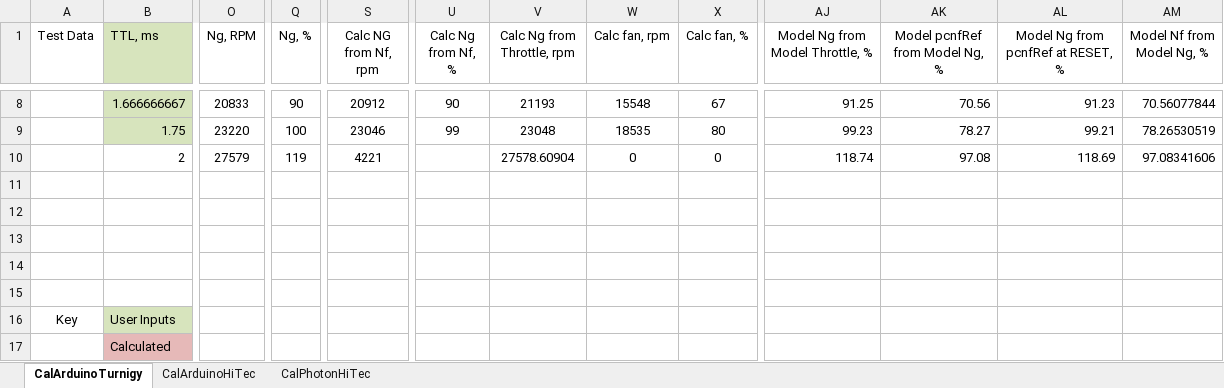
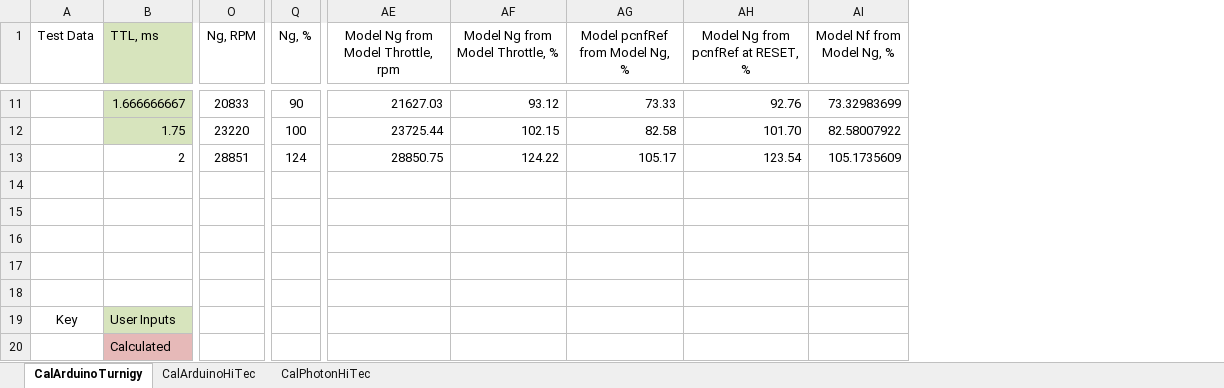
Before and after one commit to davegutz/ESC, an Excel workbook: myESC-Particle-DEV/saves/calibration20161012.xlsx, sheet CalArduinoTurnigy, drawn as a sheet; only a part is shown, gaps mark what is left out; values as stored, in another font and other column widths than the file's, no borders; charts and pictures not drawn; removed rows and columns are numbered as before the commit, all else as after; rows hold the shown columns only; the diff covers the shown part only; the diff names each change by its address in the sheet, - before the commit and + after, or states it on an @@ line.

Commit message:
debug Turnigy

```diff
--- a/myESC-Particle-DEV/saves/calibration20161012.xlsx (sheet CalArduinoTurnigy)
+++ b/myESC-Particle-DEV/saves/calibration20161012.xlsx (sheet CalArduinoTurnigy)
-column S (Calc NG from Nf, rpm), rows 8-10: 20912 | 23046 | 4221
-column U (Calc Ng from Nf, %), rows 8-9: 90 | 99
-column V (Calc Ng from Throttle, rpm), rows 8-10: 21193 | 23048 | 27578.60904
-column W (Calc fan, rpm), rows 8-10: 15548 | 18535 | 0
-column X (Calc fan, %), rows 8-10: 67 | 80 | 0
+column AE, row 1: Model Ng from Model Throttle, rpm; rows 11-13: 21627.03 | 23725.44 | 28850.75
-AF11 (Model Ng from Model Throttle, %): 91.25
+AF11 (Model Ng from Model Throttle, %): 93.12
-AG11 (Model pcnfRef from Model Ng, %): 70.56
+AG11 (Model pcnfRef from Model Ng, %): 73.33
-AH11: 91.23
+AH11: 92.76
-AI11 (Model Nf from Model Ng, %): 70.56077844
+AI11 (Model Nf from Model Ng, %): 73.32983699
-AF12 (Model Ng from Model Throttle, %): 99.23
+AF12 (Model Ng from Model Throttle, %): 102.15
-AG12 (Model pcnfRef from Model Ng, %): 78.27
+AG12 (Model pcnfRef from Model Ng, %): 82.58
-AH12: 99.21
+AH12: 101.70
-AI12 (Model Nf from Model Ng, %): 78.26530519
+AI12 (Model Nf from Model Ng, %): 82.58007922
-O13 (Ng, RPM): 27579
+O13 (Ng, RPM): 28851
-Q13 (Ng, %): 119
+Q13 (Ng, %): 124
-AF13 (Model Ng from Model Throttle, %): 118.74
+AF13 (Model Ng from Model Throttle, %): 124.22
-AG13 (Model pcnfRef from Model Ng, %): 97.08
+AG13 (Model pcnfRef from Model Ng, %): 105.17
-AH13: 118.69
+AH13: 123.54
-AI13 (Model Nf from Model Ng, %): 97.08341606
+AI13 (Model Nf from Model Ng, %): 105.1735609
-row 12: (empty)
+row 15: (empty)
```
Also changed, not shown: 6 added rows, 3 removed rows, 34 edited cells and cell formats elsewhere in this sheet, formulas that keep their value, charts or pictures, 3 other files.
